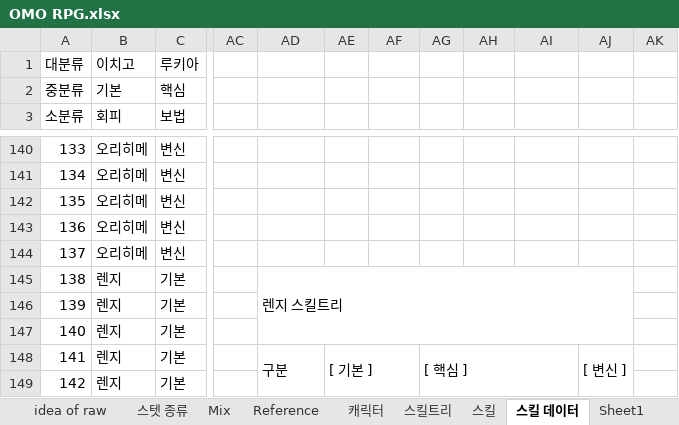
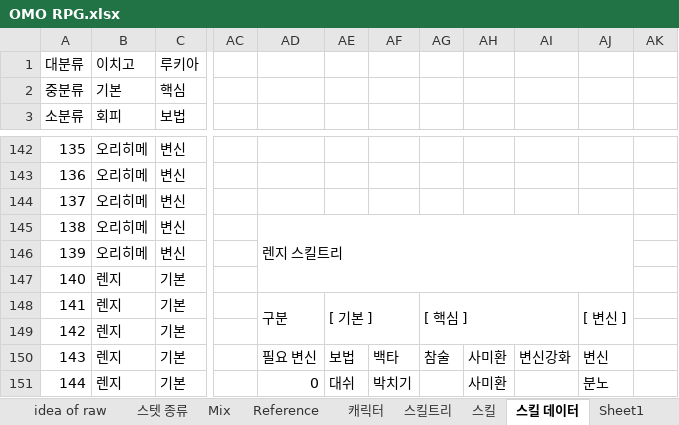
Before and after one commit to fooiffs/OMORPG, an Excel workbook: OMO RPG.xlsx, sheet 스킬 데이터, drawn as a sheet; only a part is shown, gaps mark what is left out; values as stored, in another font and other column widths than the file's, no cell formats; charts and pictures not drawn; removed rows and columns are numbered as before the commit, all else as after; the diff covers the shown part only; the diff names each change by its address in the sheet, - before the commit and + after, or states it on an @@ line.

Commit message:
스킬트리 수정, 타 직업 추가

```diff
--- a/OMO RPG.xlsx (sheet 스킬 데이터)
+++ b/OMO RPG.xlsx (sheet 스킬 데이터)
@@ column A (소분류) renumbered from row 98 down @@
-AD145: (empty)
+AD145: 렌지 스킬트리
+AD145:AJ147 merged
-AD147: 렌지 스킬트리
+AD147: (empty)
-AD145:AJ147 merged
-AD148: (empty)
+AD148: 구분
+AD148:AD149 merged
-AE148: (empty)
+AE148: [ 기본 ]
+AE148:AF149 merged
-AG148: (empty)
+AG148: [ 핵심 ]
+AG148:AI149 merged
-AJ148: (empty)
+AJ148: [ 변신 ]
+AJ148:AJ149 merged
-AD150: 구분
+AD150: 필요 변신
-AD148:AD149 merged
-AE150: [ 기본 ]
+AE150: 보법
-AE148:AF149 merged
-AF150: (empty)
+AF150: 백타
-AG150: [ 핵심 ]
+AG150: 참술
-AG148:AI149 merged
-AH150:AH151: (empty)
+AH150:AH151: 사미환
-AI150: (empty)
+AI150: 변신강화
-AJ150: [ 변신 ]
+AJ150: 변신
-AJ148:AJ149 merged
-AD151: (empty)
+AD151: 0
-AE151: (empty)
+AE151: 대쉬
-AF151: (empty)
+AF151: 박치기
-AJ151: (empty)
+AJ151: 분노
```
Also changed, not shown: 2 added rows, 216 edited cells and merged cells elsewhere in this sheet, sheet Test&Update, cell formats, formulas that keep their value, 4 other files.
